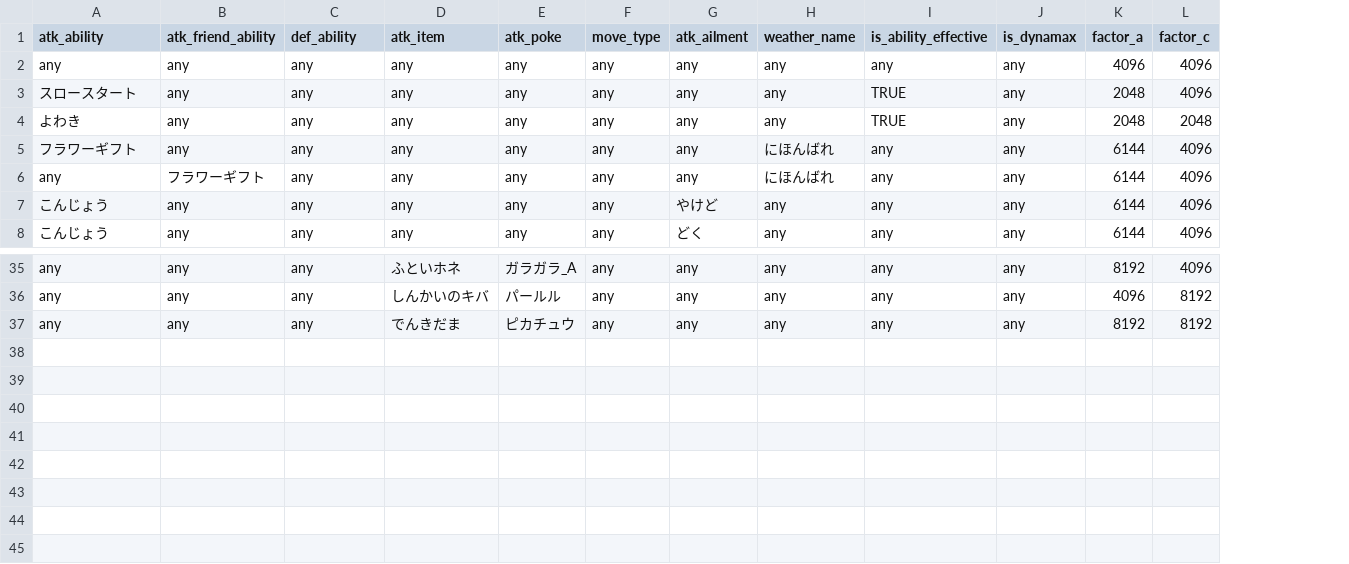
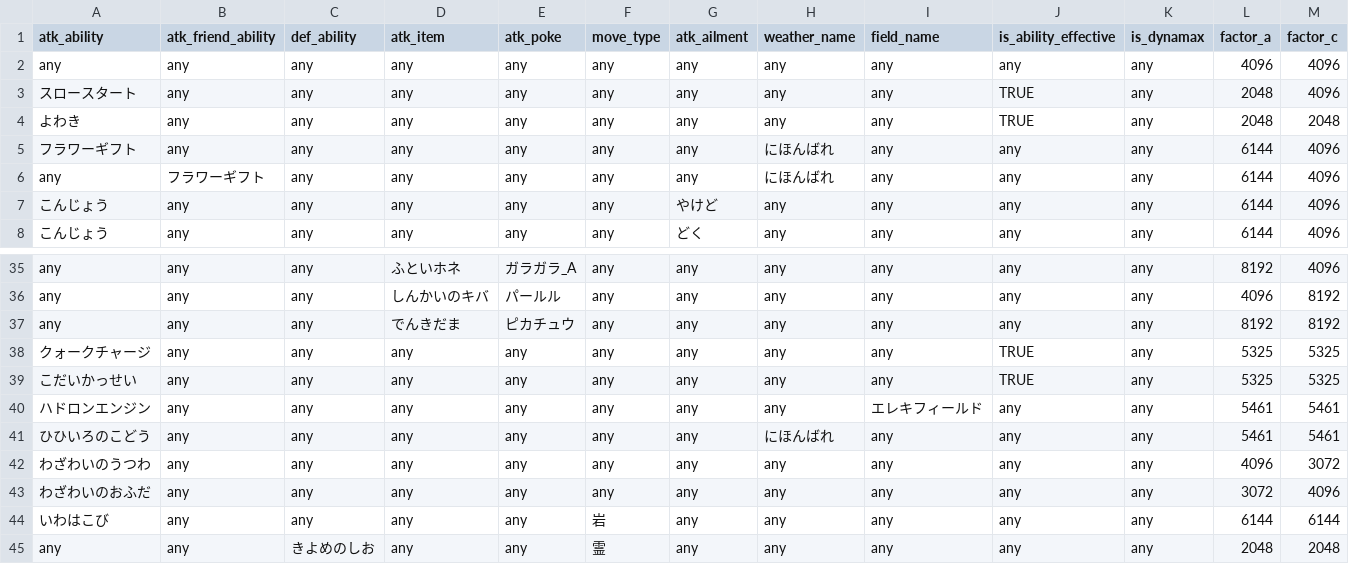
Before and after one commit to okuokuch/calc_damage_for_pokemon, a CSV file: asset/last_atk_factor.csv, drawn as a sheet; only a part is shown, gaps mark what is left out; the diff names each change by its address in the sheet, - before the commit and + after, or states it on an @@ line.

```diff
--- a/asset/last_atk_factor.csv
+++ b/asset/last_atk_factor.csv
+column I (field_name), rows 2-8: all any; rows 35-37: all any
+row 38: クォークチャージ | any | any | any | any | any | any | any | any | TRUE | any | 5325 | 5325
+row 39: こだいかっせい | any | any | any | any | any | any | any | any | TRUE | any | 5325 | 5325
+row 40: ハドロンエンジン | any | any | any | any | any | any | any | エレキフィールド | any | any | 5461 | 5461
+row 41: ひひいろのこどう | any | any | any | any | any | any | にほんばれ | any | any | any | 5461 | 5461
+row 42: わざわいのうつわ | any | any | any | any | any | any | any | any | any | any | 4096 | 3072
+row 43: わざわいのおふだ | any | any | any | any | any | any | any | any | any | any | 3072 | 4096
+row 44: いわはこび | any | any | any | any | 岩 | any | any | any | any | any | 6144 | 6144
+row 45: any | any | きよめのしお | any | any | 霊 | any | any | any | any | any | 2048 | 2048
```
Also changed, not shown: asset/damage_factor.csv, asset/last_def_factor.csv, 1 other file.
